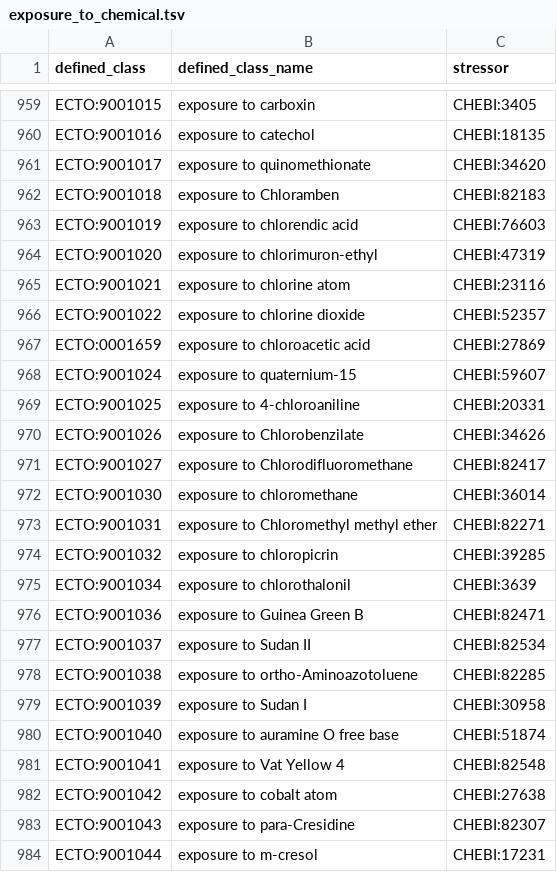
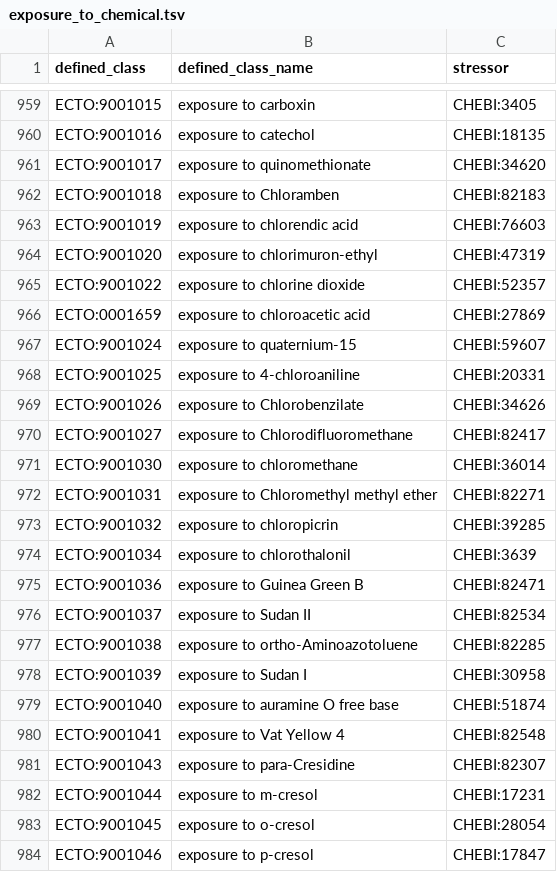
Before and after one commit to EnvironmentOntology/environmental-exposure-ontology, a TSV file: src/patterns/data/default/exposure_to_chemical.tsv, drawn as a sheet; only a part is shown, gaps mark what is left out; the shorter side is filled out with more unchanged rows; the diff names each change by its address in the sheet, - before the commit and + after, or states it on an @@ line.

```diff
--- a/src/patterns/data/default/exposure_to_chemical.tsv
+++ b/src/patterns/data/default/exposure_to_chemical.tsv
-row 965: ECTO:9001021 | exposure to chlorine atom | CHEBI:23116
-row 982: ECTO:9001042 | exposure to cobalt atom | CHEBI:27638
```
Also changed, not shown: src/patterns/data/default/exposure_to_behavior.tsv, src/templates/obsolete.tsv, 1 other file.
